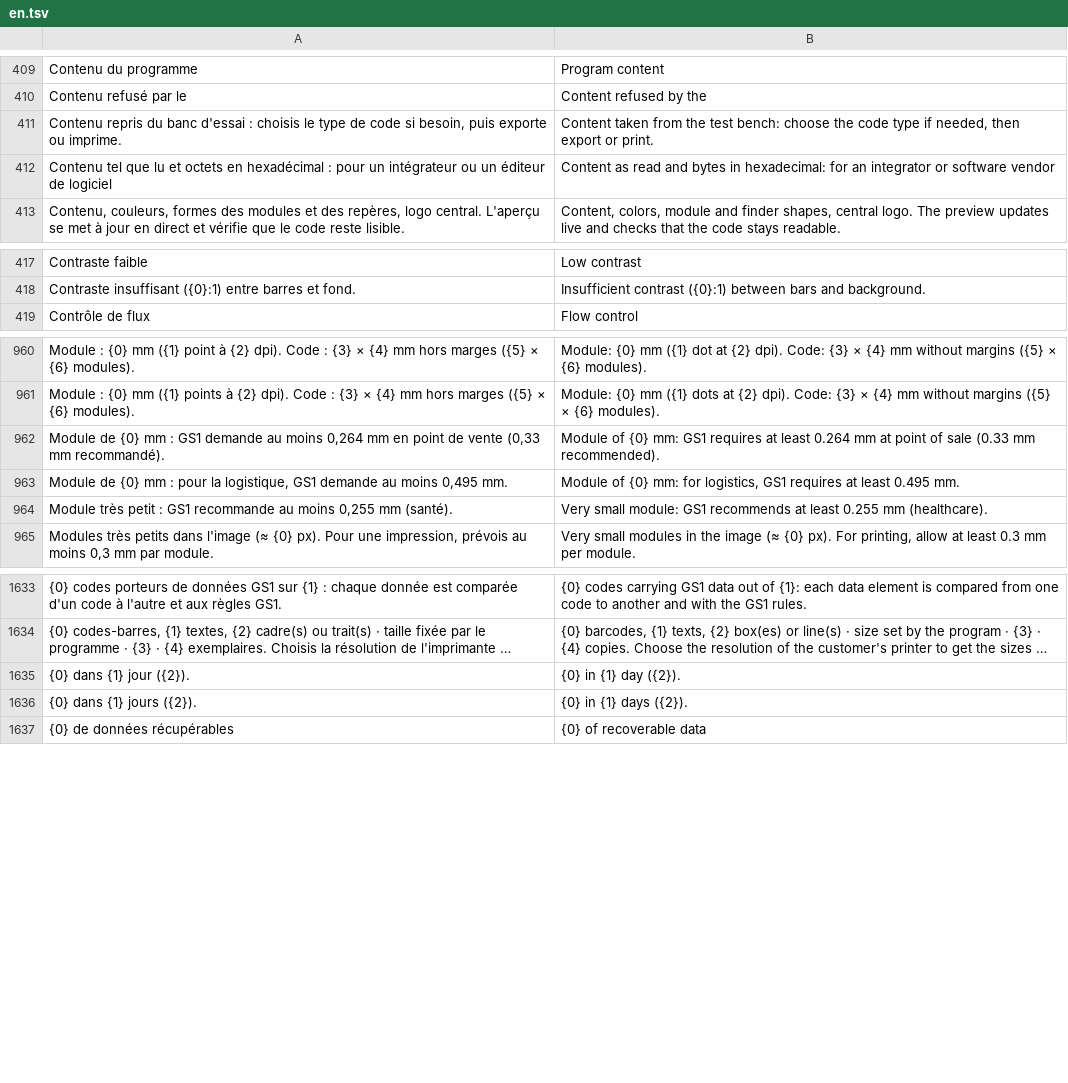
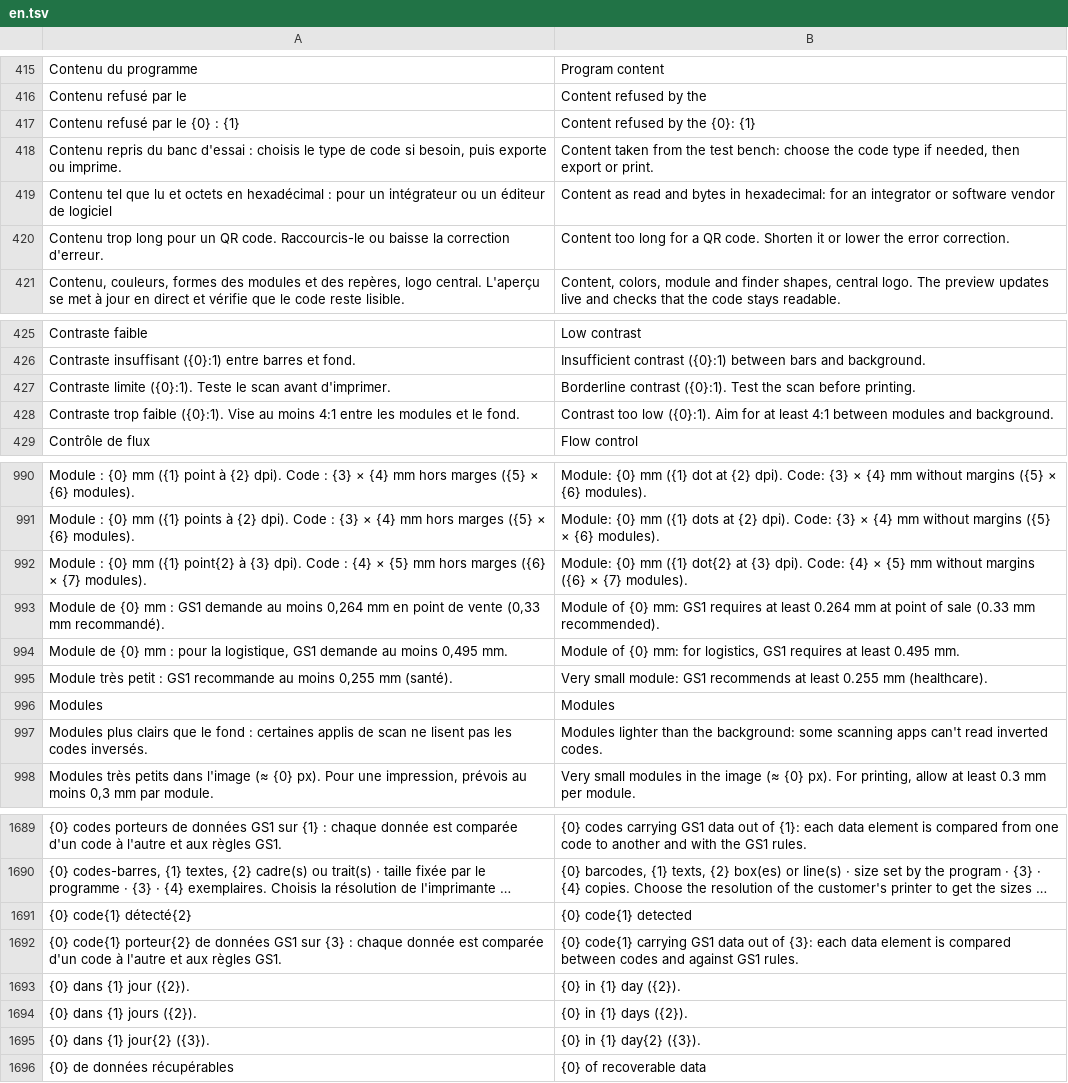
Before and after one commit to Kanard-Compagny/scanalyse, a TSV file: src/Scanalyse.Desktop/Lang/en.tsv, drawn as a sheet; only a part is shown, gaps mark what is left out; long unchanged cells end in …; the diff covers the shown part only; the diff names each change by its address in the sheet, - before the commit and + after, or states it on an @@ line.

```diff
--- a/src/Scanalyse.Desktop/Lang/en.tsv
+++ b/src/Scanalyse.Desktop/Lang/en.tsv
+row 417: Contenu refusé par le {0} : {1} | Content refused by the {0}: {1}
+row 420: Contenu trop long pour un QR code. Raccourcis-le ou baisse la correction d'erreur. | Content too long for a QR code. Shorten it or lower the error correction.
+row 427: Contraste limite ({0}:1). Teste le scan avant d'imprimer. | Borderline contrast ({0}:1). Test the scan before printing.
+row 428: Contraste trop faible ({0}:1). Vise au moins 4:1 entre les modules et le fond. | Contrast too low ({0}:1). Aim for at least 4:1 between modules and background.
+row 992: Module : {0} mm ({1} point{2} à {3} dpi). Code : {4} × {5} mm hors marges ({6} × {7} modules). | Module: {0} mm ({1} dot{2} at {3} dpi). Code: {4} × {5} mm without margins ({6} × {7} modules).
+row 996: Modules | Modules
+row 997: Modules plus clairs que le fond : certaines applis de scan ne lisent pas les codes inversés. | Modules lighter than the background: some scanning apps can't read inverted codes.
+row 1691: {0} code{1} détecté{2} | {0} code{1} detected
+row 1692: {0} code{1} porteur{2} de données GS1 sur {3} : chaque donnée est comparée d'un code à l'autre et aux règles GS1. | {0} code{1} carrying GS1 data out of {3}: each data element is compared between codes and against GS1 rules.
+row 1695: {0} dans {1} jour{2} ({3}). | {0} in {1} day{2} ({3}).
```
Also changed, not shown: 51 added rows elsewhere in this file, 9 other files.
